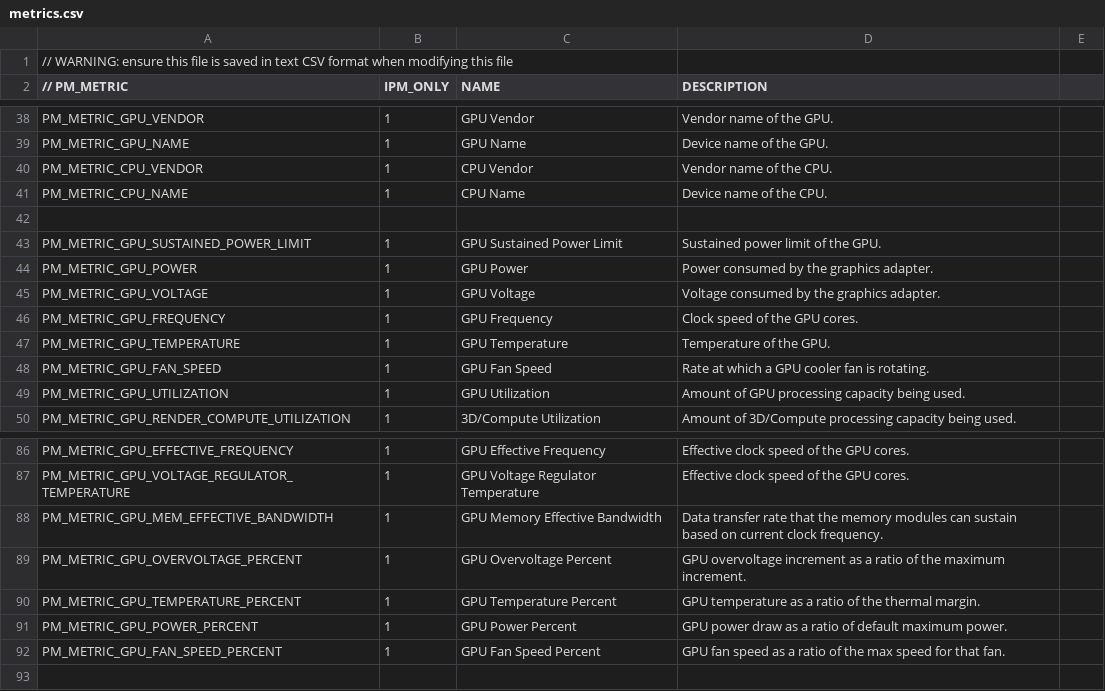
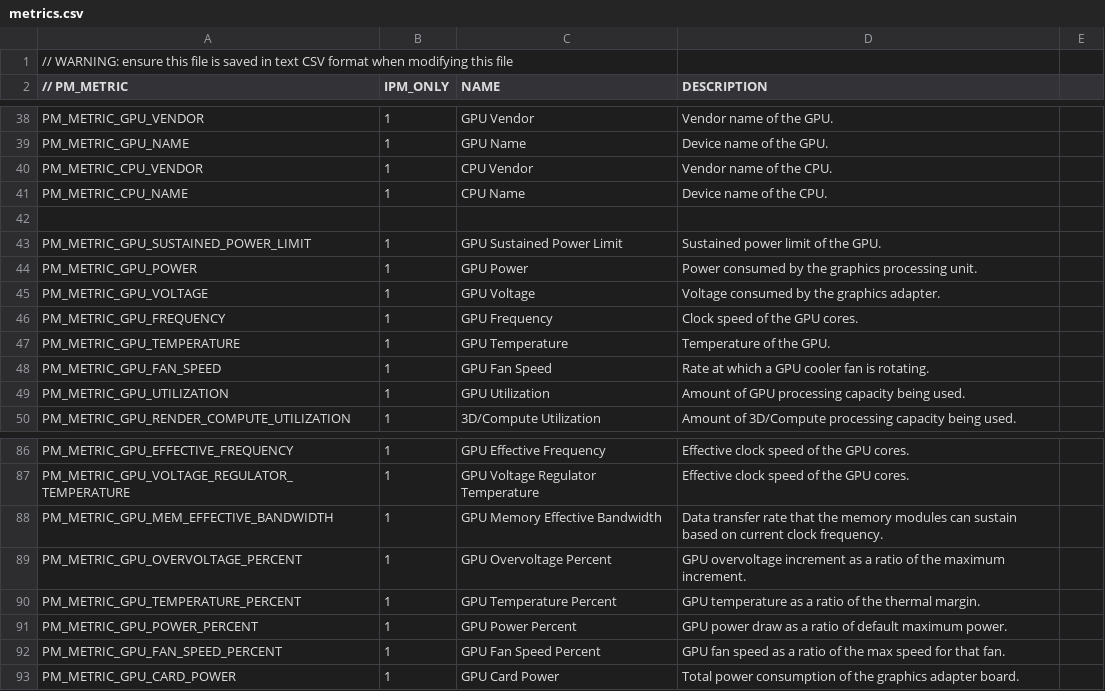
Before and after one commit to xnaught/PresentMon, a CSV file: IntelPresentMon/metrics.csv, drawn as a sheet; only a part is shown, gaps mark what is left out.

Commit message:
add total card power for igcl

```diff
--- a/IntelPresentMon/metrics.csv
+++ b/IntelPresentMon/metrics.csv
@@ -43,3 +43,3 @@ PM_METRIC_CPU_NAME,1,CPU Name,Device name of the CPU.
 PM_METRIC_GPU_SUSTAINED_POWER_LIMIT,1,GPU Sustained Power Limit,Sustained power limit of the GPU.
-PM_METRIC_GPU_POWER,1,GPU Power,Power consumed by the graphics adapter.
+PM_METRIC_GPU_POWER,1,GPU Power,Power consumed by the graphics processing unit.
 PM_METRIC_GPU_VOLTAGE,1,GPU Voltage,Voltage consumed by the graphics adapter.
@@ -92 +92,2 @@ PM_METRIC_GPU_POWER_PERCENT,1,GPU Power Percent,GPU power draw as a ratio of def
 PM_METRIC_GPU_FAN_SPEED_PERCENT,1,GPU Fan Speed Percent,GPU fan speed as a ratio of the max speed for that fan.
+PM_METRIC_GPU_CARD_POWER,1,GPU Card Power,Total power consumption of the graphics adapter board.
```
Also changed, not shown: 6 other files.
